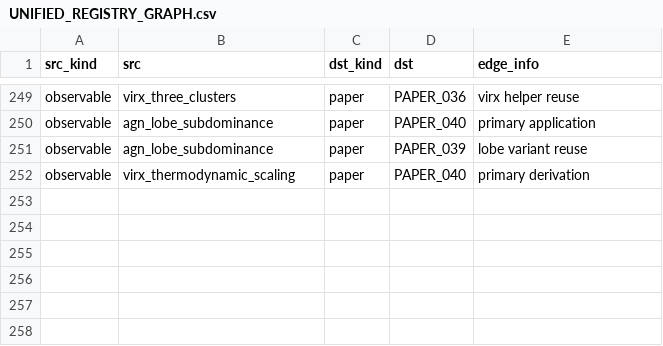
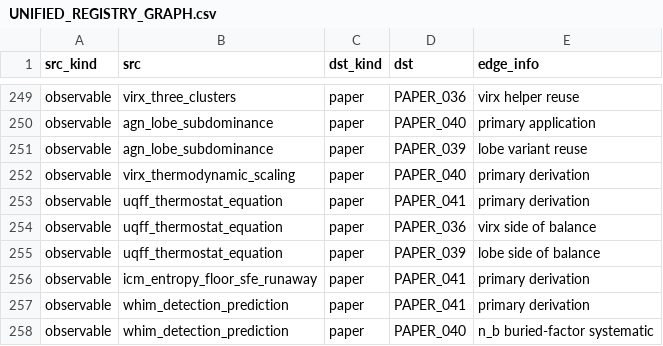
Before and after one commit to Daniel8Murphy0007/Star-Magic-Program, a CSV file: UNIFIED_REGISTRY_GRAPH.csv, drawn as a sheet; only a part is shown, gaps mark what is left out.

```diff
--- a/UNIFIED_REGISTRY_GRAPH.csv
+++ b/UNIFIED_REGISTRY_GRAPH.csv
@@ -252 +252,7 @@ observable,agn_lobe_subdominance,paper,PAPER_039,lobe variant reuse
 observable,virx_thermodynamic_scaling,paper,PAPER_040,primary derivation
+observable,uqff_thermostat_equation,paper,PAPER_041,primary derivation
+observable,uqff_thermostat_equation,paper,PAPER_036,virx side of balance
+observable,uqff_thermostat_equation,paper,PAPER_039,lobe side of balance
+observable,icm_entropy_floor_sfe_runaway,paper,PAPER_041,primary derivation
+observable,whim_detection_prediction,paper,PAPER_041,primary derivation
+observable,whim_detection_prediction,paper,PAPER_040,n_b buried-factor systematic
```
Also changed, not shown: UNIFIED_REGISTRY.csv, UNIFIED_REGISTRY_CORPUS_CITATIONS.csv, 10 other files.
